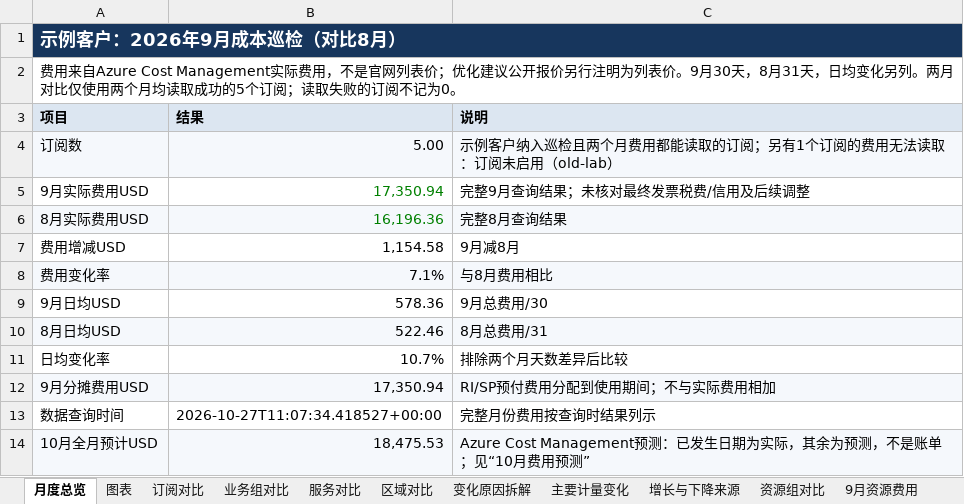
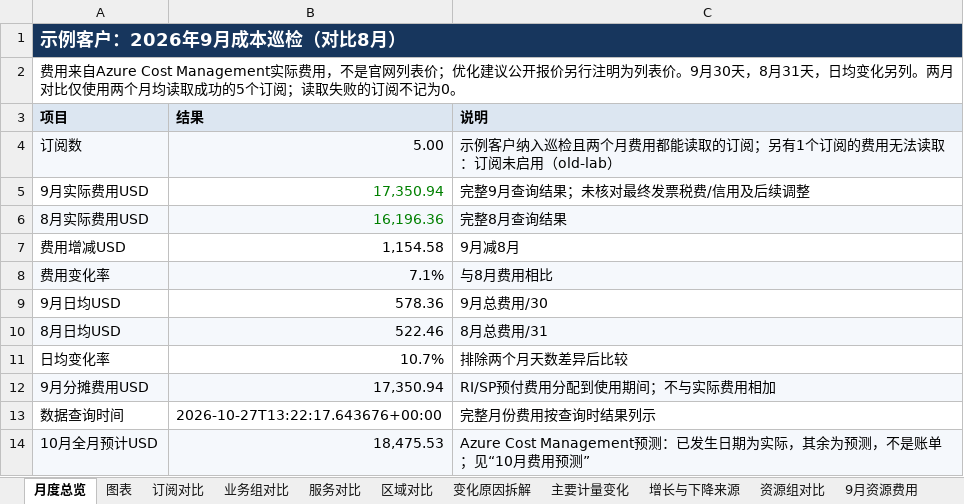
Before and after one commit to linkinchow/azure-inspection, an Excel workbook: examples/sample-output/Contoso_Azure巡检报告_2026年10月/01_9月月度成本巡检报告.xlsx, sheet 月度总览, drawn as a sheet; values as stored, in another font and other column widths than the file's, no borders; the diff names each change by its address in the sheet, - before the commit and + after, or states it on an @@ line.

```diff
--- a/examples/sample-output/Contoso_Azure巡检报告_2026年10月/01_9月月度成本巡检报告.xlsx (sheet 月度总览)
+++ b/examples/sample-output/Contoso_Azure巡检报告_2026年10月/01_9月月度成本巡检报告.xlsx (sheet 月度总览)
-B13 (结果): 2026-10-27T11:07:34.418527+00:00
+B13 (结果): 2026-10-27T13:22:17.643676+00:00
```
Also changed, not shown: charts or pictures, examples/sample-output/Contoso_Azure巡检报告_2026年10月/02_虚拟机利用率与规格优化.xlsx, examples/sample-output/Contoso_Azure巡检报告_2026年10月/03_可靠性与安全巡检问题清单.xlsx, 13 other files.
